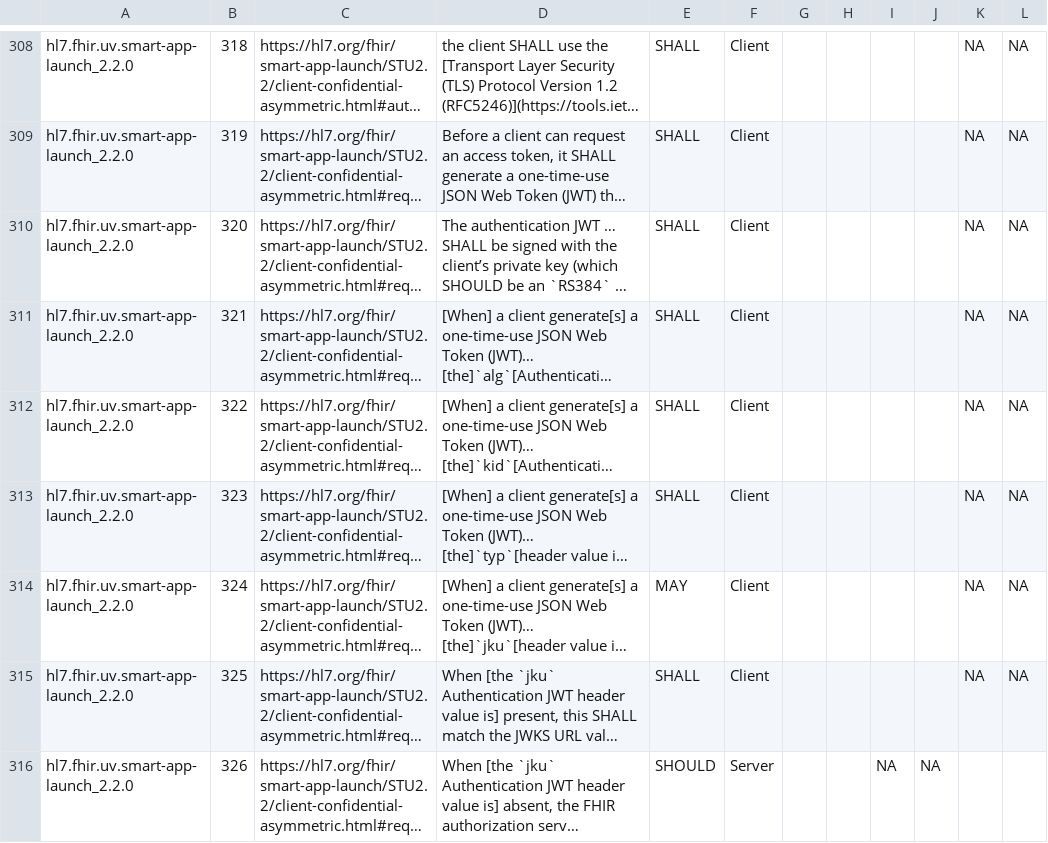
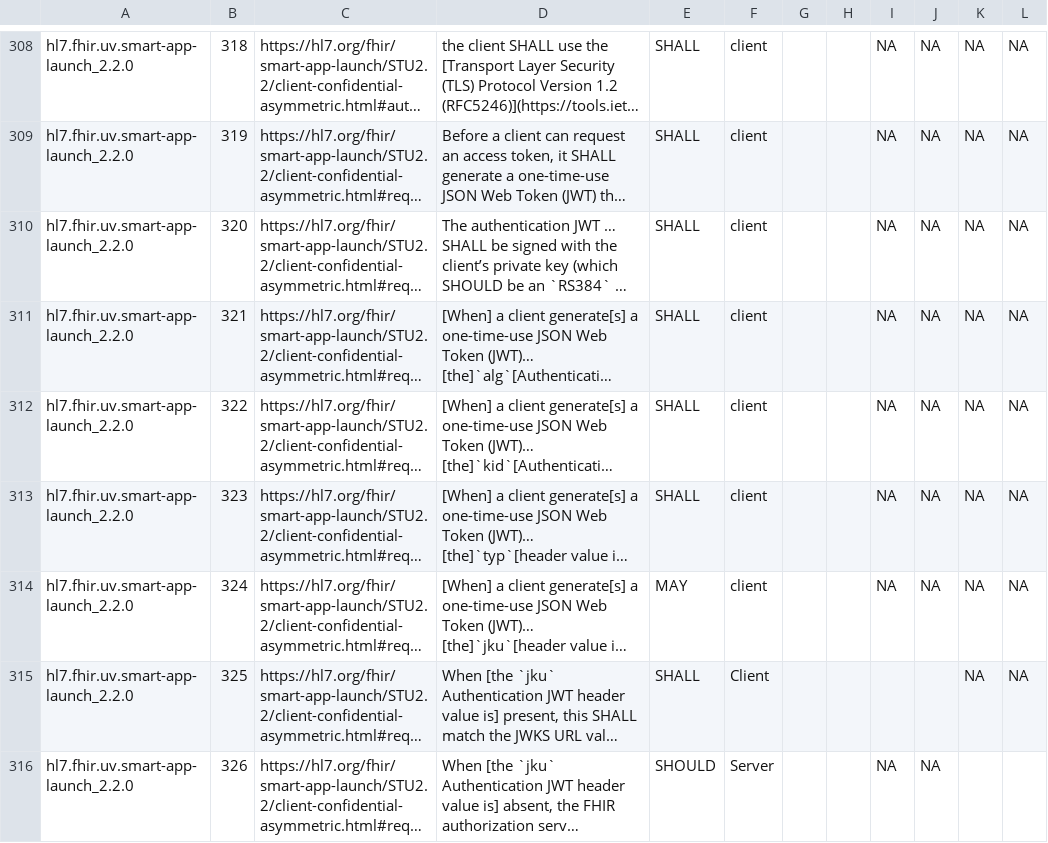
Before and after one commit to inferno-framework/smart-app-launch-test-kit, a CSV file: lib/smart_app_launch/requirements/generated/smart-app-launch_requirements_coverage.csv, drawn as a sheet; only a part is shown, gaps mark what is left out; long unchanged cells end in …; the diff covers the shown part only; the diff names each change by its address in the sheet, - before the commit and + after, or states it on an @@ line.

```diff
--- a/lib/smart_app_launch/requirements/generated/smart-app-launch_requirements_coverage.csv
+++ b/lib/smart_app_launch/requirements/generated/smart-app-launch_requirements_coverage.csv
-F308:F314: Client
+F308:F314: client
-I308:I314: (empty)
+I308:I314: NA
-J308:J314: (empty)
+J308:J314: NA
```
Also changed, not shown: 92 edited cells elsewhere in this file, 6 other files.
